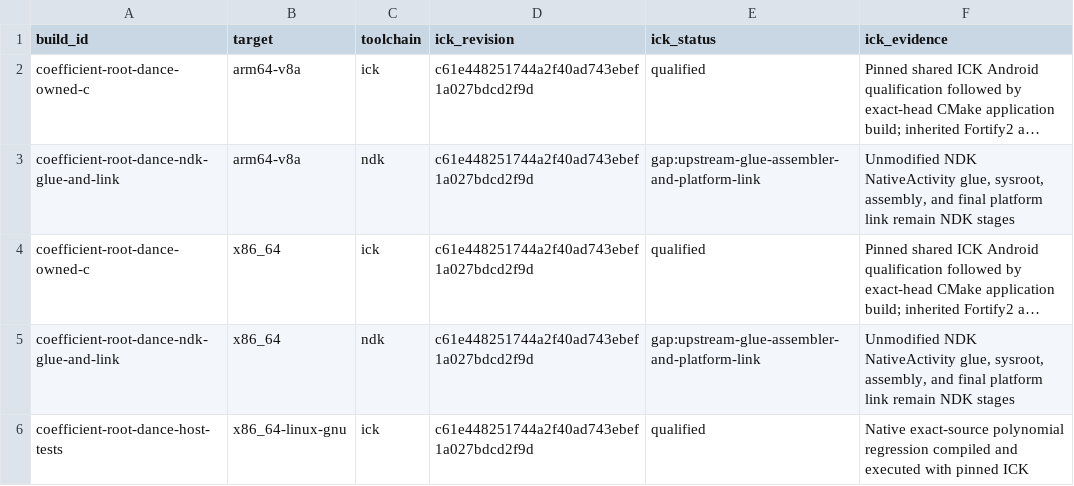
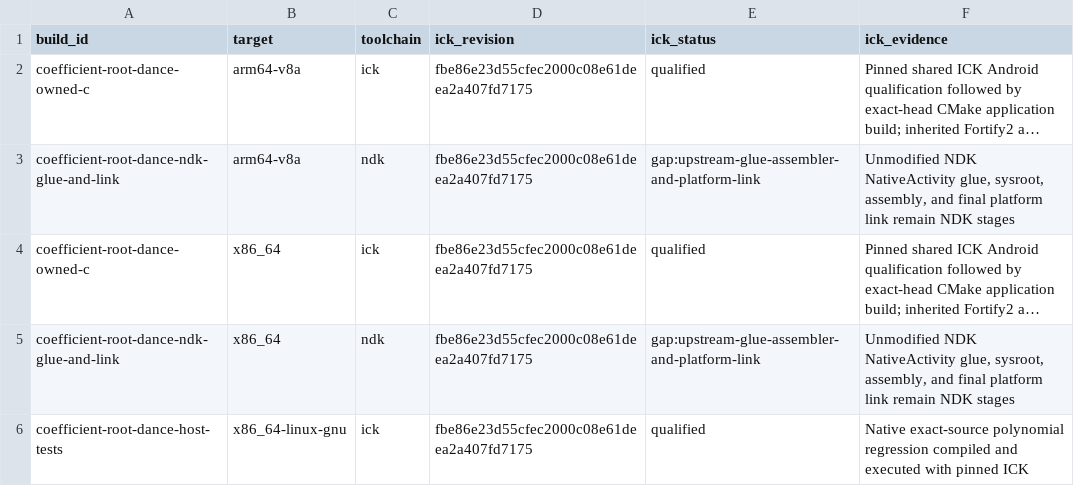
Before and after one commit to isomorphismes/coefficient-root-dance, a TSV file: ci/build-toolchain.tsv, drawn as a sheet; long unchanged cells end in …; the diff names each change by its address in the sheet, - before the commit and + after, or states it on an @@ line.

Commit message:
Record the actual repaired ICK revision in the producer contract

```diff
--- a/ci/build-toolchain.tsv
+++ b/ci/build-toolchain.tsv
-D2:D6 (ick_revision): c61e448251744a2f40ad743ebef1a027bdcd2f9d
+D2:D6 (ick_revision): fbe86e23d55cfec2000c08e61deea2a407fd7175
```
